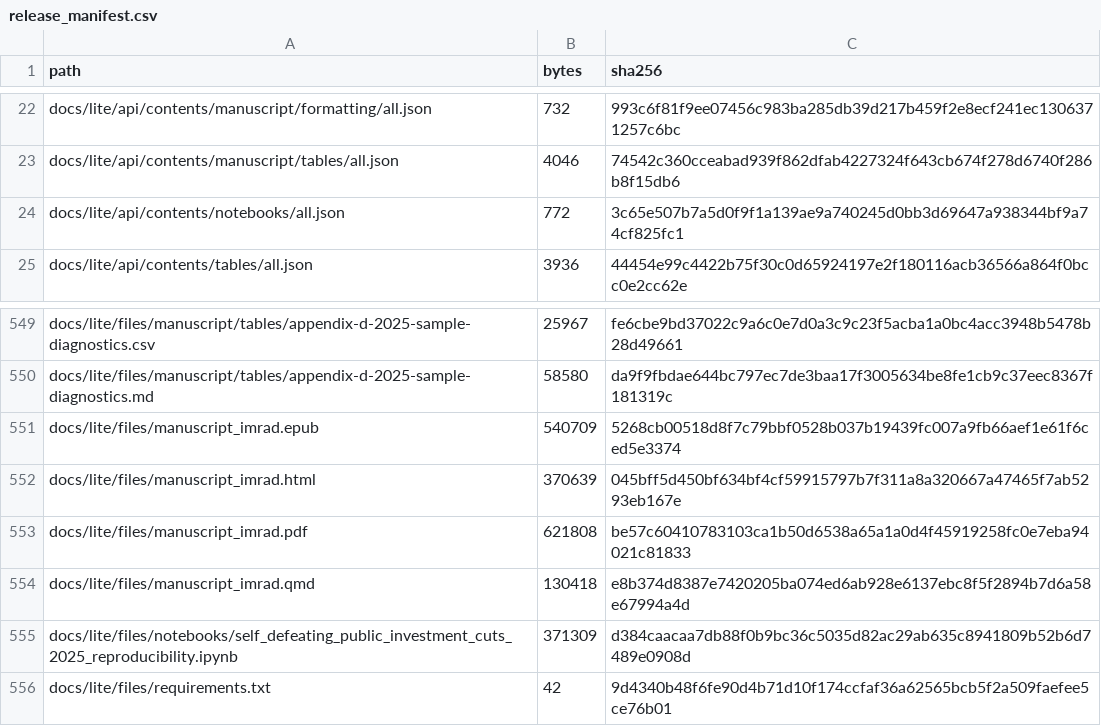
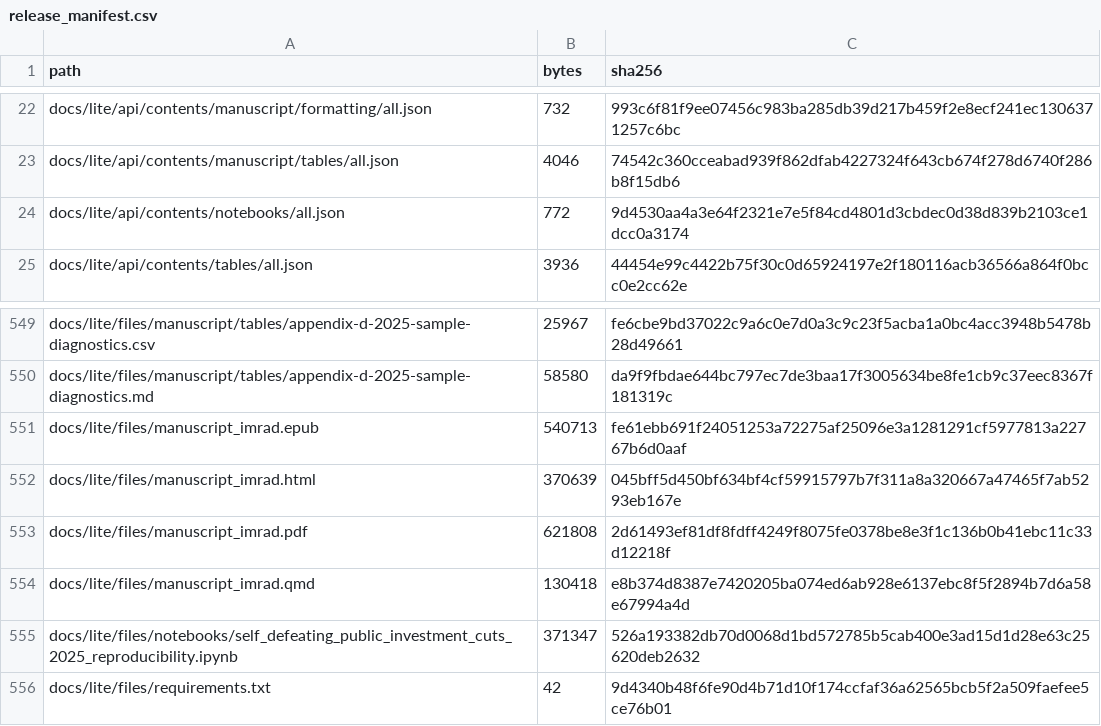
Before and after one commit to dkacz/self-defeating-public-investment-cuts-2025-repro-20260525, a CSV file: docs/release_manifest.csv, drawn as a sheet; only a part is shown, gaps mark what is left out; the diff covers the shown part only.

```diff
--- a/docs/release_manifest.csv
+++ b/docs/release_manifest.csv
@@ -23,3 +23,3 @@ docs/lite/api/contents/manuscript/formatting/all.json,732,993c6f81f9ee07456c983b
 docs/lite/api/contents/manuscript/tables/all.json,4046,74542c360cceabad939f862dfab4227324f643cb674f278d6740f286b8f15db6
-docs/lite/api/contents/notebooks/all.json,772,3c65e507b7a5d0f9f1a139ae9a740245d0bb3d69647a938344bf9a74cf825fc1
+docs/lite/api/contents/notebooks/all.json,772,9d4530aa4a3e64f2321e7e5f84cd4801d3cbdec0d38d839b2103ce1dcc0a3174
 docs/lite/api/contents/tables/all.json,3936,44454e99c4422b75f30c0d65924197e2f180116acb36566a864f0bcc0e2cc62e
@@ -550,7 +550,7 @@ docs/lite/files/manuscript/tables/appendix-d-2025-sample-diagnostics.csv,25967,f
 docs/lite/files/manuscript/tables/appendix-d-2025-sample-diagnostics.md,58580,da9f9fbdae644bc797ec7de3baa17f3005634be8fe1cb9c37eec8367f181319c
-docs/lite/files/manuscript_imrad.epub,540709,5268cb00518d8f7c79bbf0528b037b19439fc007a9fb66aef1e61f6ced5e3374
+docs/lite/files/manuscript_imrad.epub,540713,fe61ebb691f24051253a72275af25096e3a1281291cf5977813a22767b6d0aaf
 docs/lite/files/manuscript_imrad.html,370639,045bff5d450bf634bf4cf59915797b7f311a8a320667a47465f7ab5293eb167e
-docs/lite/files/manuscript_imrad.pdf,621808,be57c60410783103ca1b50d6538a65a1a0d4f45919258fc0e7eba94021c81833
+docs/lite/files/manuscript_imrad.pdf,621808,2d61493ef81df8fdff4249f8075fe0378be8e3f1c136b0b41ebc11c33d12218f
 docs/lite/files/manuscript_imrad.qmd,130418,e8b374d8387e7420205ba074ed6ab928e6137ebc8f5f2894b7d6a58e67994a4d
-docs/lite/files/notebooks/self_defeating_public_investment_cuts_2025_reproducibility.ipynb,371309,d384caacaa7db88f0b9bc36c5035d82ac29ab635c8941809b52b6d7489e0908d
+docs/lite/files/notebooks/self_defeating_public_investment_cuts_2025_reproducibility.ipynb,371347,526a193382db70d0068d1bd572785b5cab400e3ad15d1d28e63c25620deb2632
 docs/lite/files/requirements.txt,42,9d4340b48f6fe90d4b71d10f174ccfaf36a62565bcb5f2a509faefee5ce76b01
```
Also changed, not shown: 20 edited cells elsewhere in this file, 30 other files.
